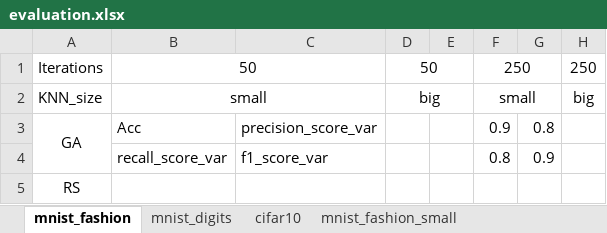
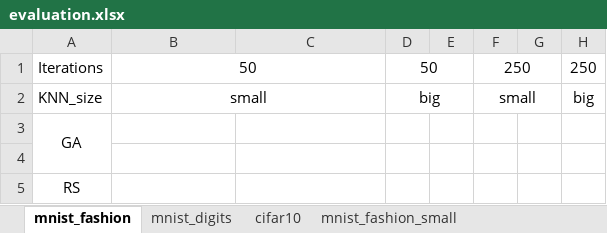
Before and after one commit to OgLocGreen/Genetic_Algorithm, an Excel workbook: src_evaluation/evaluation.xlsx, sheet mnist_fashion, drawn as a sheet; values as stored, in another font and other column widths than the file's, no borders; the diff names each change by its address in the sheet, - before the commit and + after, or states it on an @@ line.

```diff
--- a/src_evaluation/evaluation.xlsx (sheet mnist_fashion)
+++ b/src_evaluation/evaluation.xlsx (sheet mnist_fashion)
-B3: Acc
+B3: (empty)
-C3: precision_score_var
+C3: (empty)
-F3: 0.9
+F3: (empty)
-G3: 0.8
+G3: (empty)
-row 4:  | recall_score_var | f1_score_var |  |  | 0.8 | 0.9
+row 4: (empty)
```
Also changed, not shown: data/evaluation.xlsx, 51 other files.
